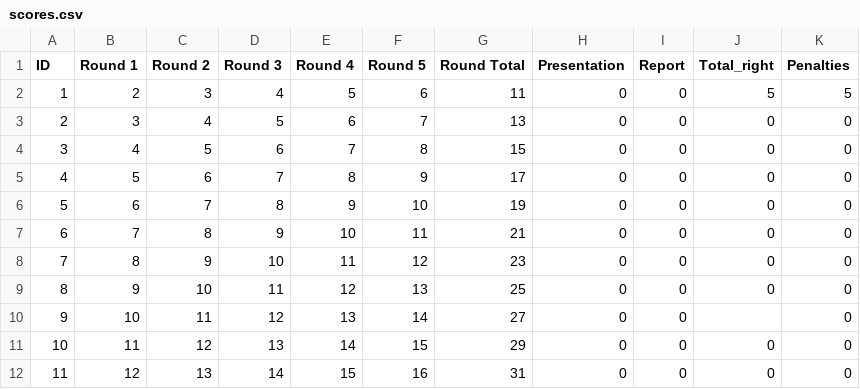
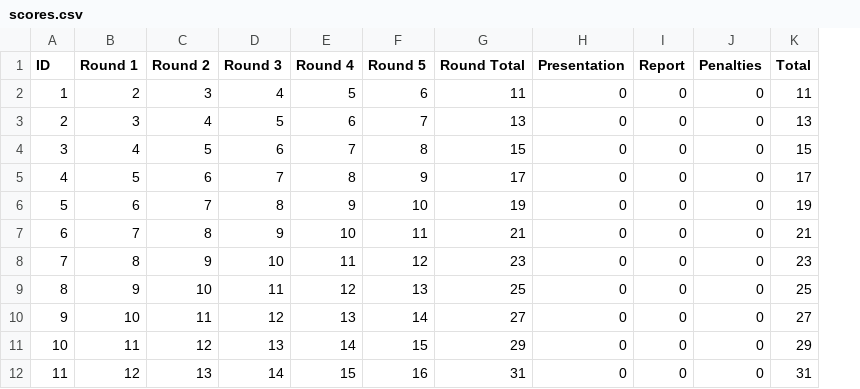
Before and after one commit to TheHenrik/acc-scoring-tool, a CSV file: data/scores.csv, drawn as a sheet; only a part is shown; removed rows and columns are numbered as before the commit, all else as after; the diff names each change by its address in the sheet, - before the commit and + after, or states it on an @@ line.

```diff
--- a/data/scores.csv
+++ b/data/scores.csv
-column J (Total_right), rows 2-12: 5 | 0 | 0 | 0 | 0 | 0 | 0 | 0 |  | 0 | 0
+column K (Total), rows 2-12: 11 | 13 | 15 | 17 | 19 | 21 | 23 | 25 | 27 | 29 | 31
-J2 (Penalties): 5
+J2 (Penalties): 0
```
Also changed, not shown: data/global_penalties.csv, data/rounds/01_scores.csv, 1 other file.
